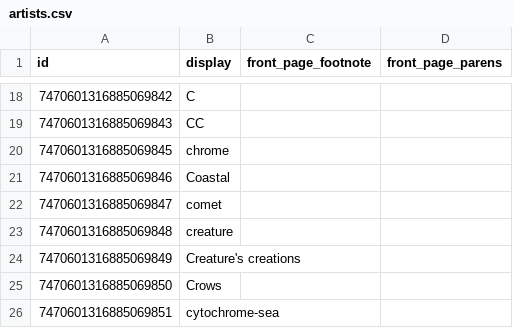
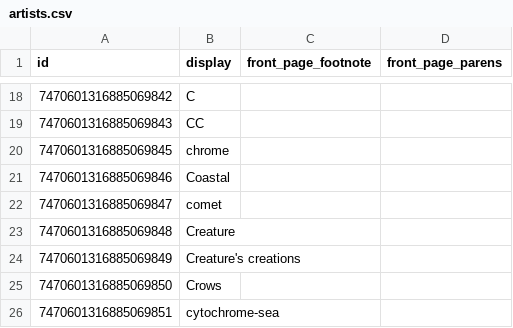
Before and after one commit to goldstargloww/aacil, a CSV file: site/database/artists.csv, drawn as a sheet; only a part is shown, gaps mark what is left out.

Commit message:
Creature prefers uppercase name

```diff
--- a/site/database/artists.csv
+++ b/site/database/artists.csv
@@ -22,3 +22,3 @@ id,display,front_page_footnote,front_page_parens
 7470601316885069847,comet,,
-7470601316885069848,creature,,
+7470601316885069848,Creature,,
 7470601316885069849,Creature's creations,,
```
Also changed, not shown: 14 other files.
